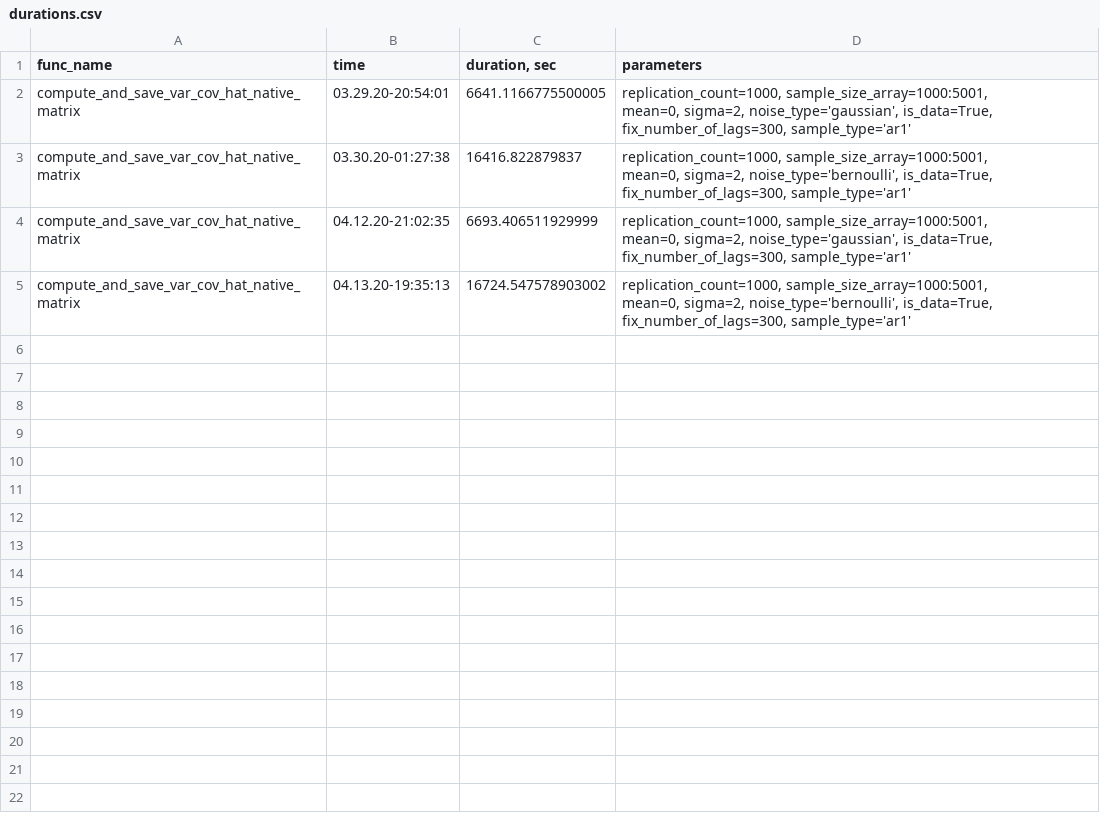
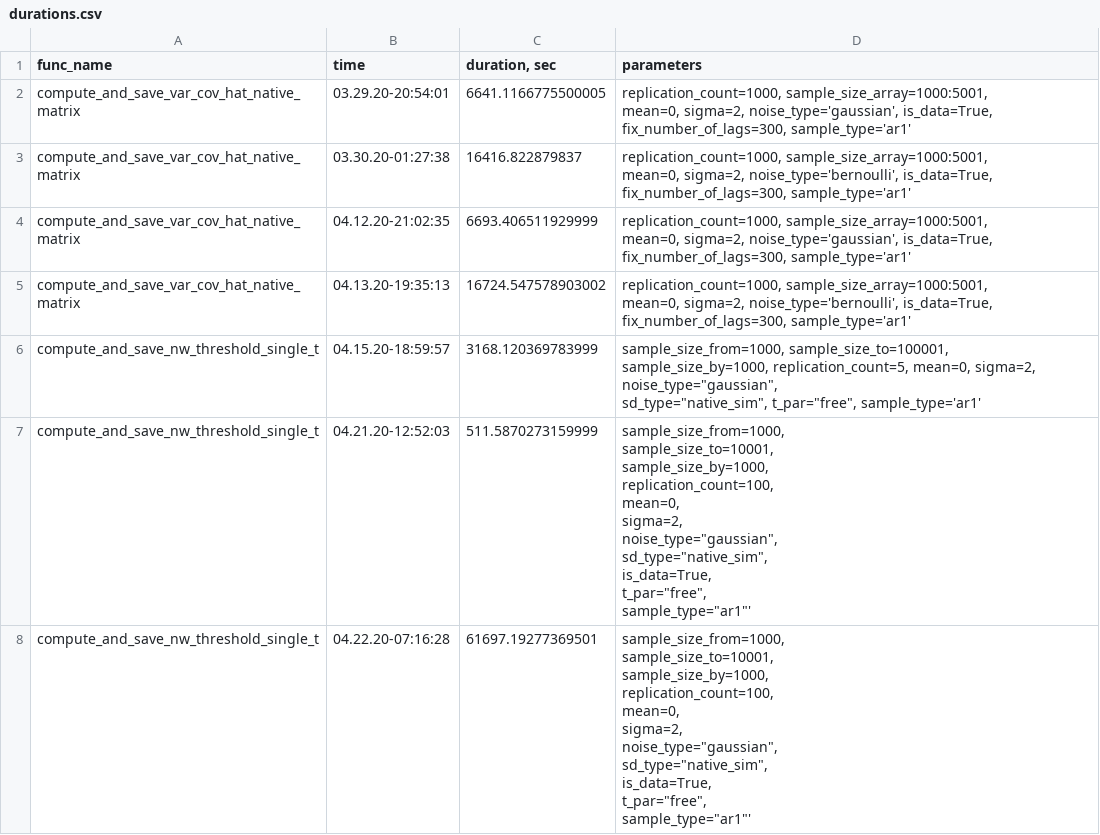
Before and after one commit to borisgarbuzov/project2, a CSV file: project2/data/durations.csv, drawn as a sheet.

```diff
--- a/project2/data/durations.csv
+++ b/project2/data/durations.csv
@@ -13 +13,26 @@ compute_and_save_var_cov_hat_native_matrix,04.13.20-19:35:13,16724.547578903002,
                               fix_number_of_lags=300, sample_type='ar1'"
+compute_and_save_nw_threshold_single_t,04.15.20-18:59:57,3168.120369783999,"sample_size_from=1000, sample_size_to=100001,
+                   sample_size_by=1000, replication_count=5, mean=0, sigma=2, noise_type=""gaussian"",
+                   sd_type=""native_sim"", t_par=""free"", sample_type='ar1'"
+compute_and_save_nw_threshold_single_t,04.21.20-12:52:03,511.5870273159999,"sample_size_from=1000,
+                               sample_size_to=10001,
+                               sample_size_by=1000,
+                               replication_count=100,
+                               mean=0,
+                               sigma=2,
+                               noise_type=""gaussian"",
+                               sd_type=""native_sim"",
+                               is_data=True,
+                               t_par=""free"",
+                               sample_type=""ar1""'"
+compute_and_save_nw_threshold_single_t,04.22.20-07:16:28,61697.19277369501,"sample_size_from=1000,
+                               sample_size_to=10001,
+                               sample_size_by=1000,
+                               replication_count=100,
+                               mean=0,
+                               sigma=2,
+                               noise_type=""gaussian"",
+                               sd_type=""native_sim"",
+                               is_data=True,
+                               t_par=""free"",
+                               sample_type=""ar1""'"
```
Also changed, not shown: 17 other files.
